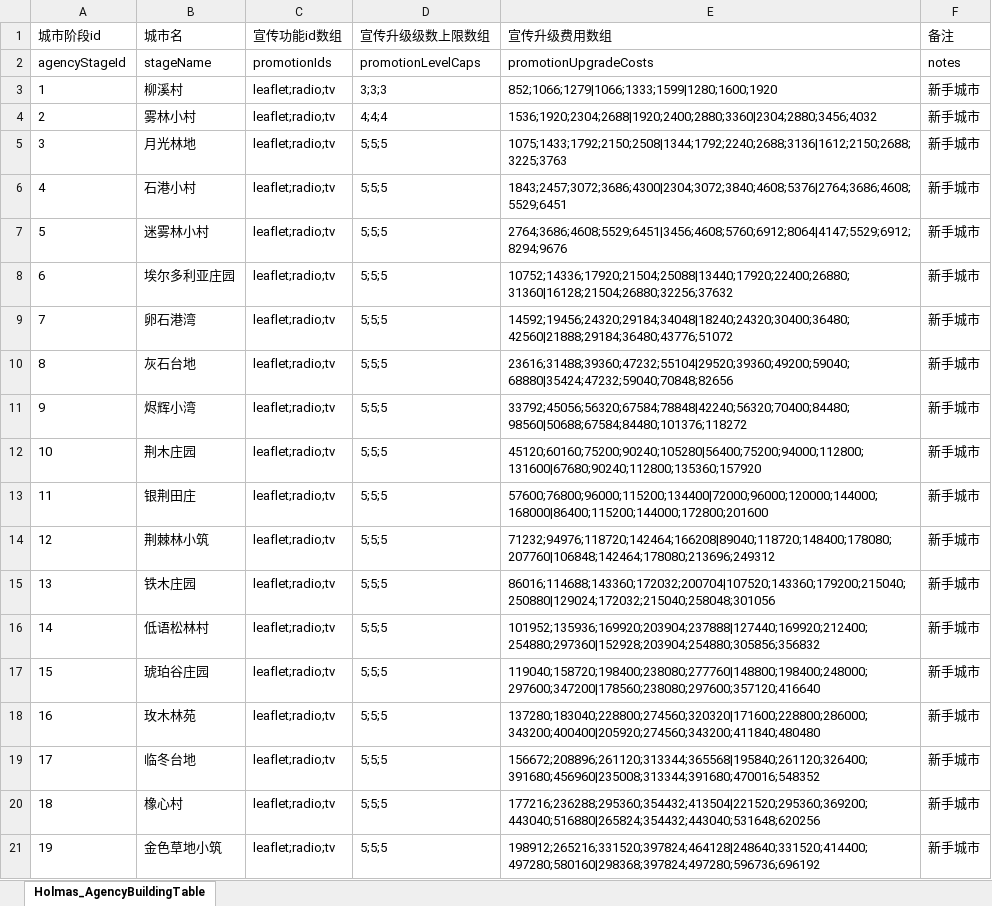
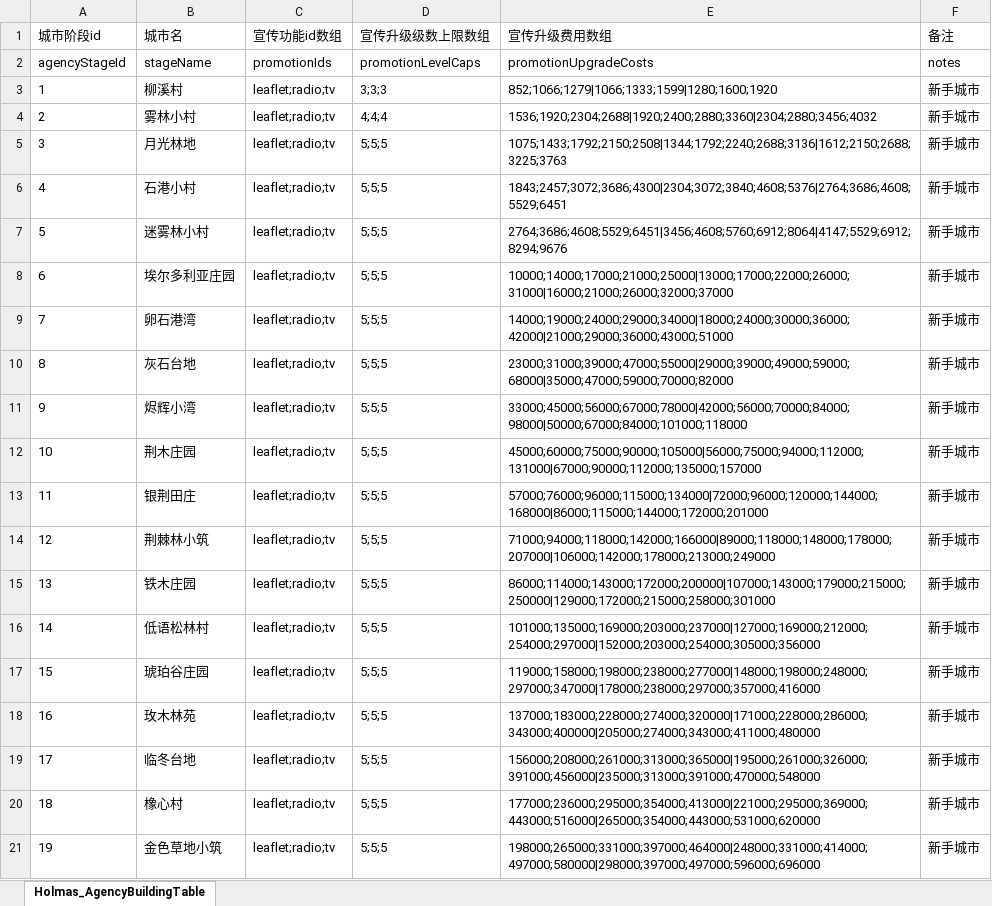
Before and after one commit to wx383847364/Holmas, an Excel workbook: Assets/Config/Holmas_AgencyBuildingTable.xlsx, sheet Holmas_AgencyBuildingTable, drawn as a sheet; only a part is shown; values as stored, in another font and other column widths than the file's, no borders; the diff covers the shown part only; the diff names each change by its address in the sheet, - before the commit and + after, or states it on an @@ line.

Commit message:
[41000008] 配置：调整宣传建筑原始配置表
- 更新 Assets/Config/Holmas_AgencyBuildingTable.xlsx
- 调整宣传建筑阶段配置表内容
- 为最新宣传建筑导出结果提供原始表基线

```diff
--- a/Assets/Config/Holmas_AgencyBuildingTable.xlsx (sheet Holmas_AgencyBuildingTable)
+++ b/Assets/Config/Holmas_AgencyBuildingTable.xlsx (sheet Holmas_AgencyBuildingTable)
-E8 (宣传升级费用数组): 10752;14336;17920;21504;25088|13440;17920;22400;26880;31360|16128;21504;26880;32256;37632
+E8 (宣传升级费用数组): 10000;14000;17000;21000;25000|13000;17000;22000;26000;31000|16000;21000;26000;32000;37000
-E9 (宣传升级费用数组): 14592;19456;24320;29184;34048|18240;24320;30400;36480;42560|21888;29184;36480;43776;51072
+E9 (宣传升级费用数组): 14000;19000;24000;29000;34000|18000;24000;30000;36000;42000|21000;29000;36000;43000;51000
-E10 (宣传升级费用数组): 23616;31488;39360;47232;55104|29520;39360;49200;59040;68880|35424;47232;59040;70848;82656
+E10 (宣传升级费用数组): 23000;31000;39000;47000;55000|29000;39000;49000;59000;68000|35000;47000;59000;70000;82000
-E11 (宣传升级费用数组): 33792;45056;56320;67584;78848|42240;56320;70400;84480;98560|50688;67584;84480;101376;118272
+E11 (宣传升级费用数组): 33000;45000;56000;67000;78000|42000;56000;70000;84000;98000|50000;67000;84000;101000;118000
-E12 (宣传升级费用数组): 45120;60160;75200;90240;105280|56400;75200;94000;112800;131600|67680;90240;112800;135360;157920
+E12 (宣传升级费用数组): 45000;60000;75000;90000;105000|56000;75000;94000;112000;131000|67000;90000;112000;135000;157000
-E13 (宣传升级费用数组): 57600;76800;96000;115200;134400|72000;96000;120000;144000;168000|86400;115200;144000;172800;201600
+E13 (宣传升级费用数组): 57000;76000;96000;115000;134000|72000;96000;120000;144000;168000|86000;115000;144000;172000;201000
-E14 (宣传升级费用数组): 71232;94976;118720;142464;166208|89040;118720;148400;178080;207760|106848;142464;178080;213696;249312
+E14 (宣传升级费用数组): 71000;94000;118000;142000;166000|89000;118000;148000;178000;207000|106000;142000;178000;213000;249000
-E15 (宣传升级费用数组): 86016;114688;143360;172032;200704|107520;143360;179200;215040;250880|129024;172032;215040;258048;301056
+E15 (宣传升级费用数组): 86000;114000;143000;172000;200000|107000;143000;179000;215000;250000|129000;172000;215000;258000;301000
-E16 (宣传升级费用数组): 101952;135936;169920;203904;237888|127440;169920;212400;254880;297360|152928;203904;254880;305856;356832
+E16 (宣传升级费用数组): 101000;135000;169000;203000;237000|127000;169000;212000;254000;297000|152000;203000;254000;305000;356000
-E17 (宣传升级费用数组): 119040;158720;198400;238080;277760|148800;198400;248000;297600;347200|178560;238080;297600;357120;416640
+E17 (宣传升级费用数组): 119000;158000;198000;238000;277000|148000;198000;248000;297000;347000|178000;238000;297000;357000;416000
-E18 (宣传升级费用数组): 137280;183040;228800;274560;320320|171600;228800;286000;343200;400400|205920;274560;343200;411840;480480
+E18 (宣传升级费用数组): 137000;183000;228000;274000;320000|171000;228000;286000;343000;400000|205000;274000;343000;411000;480000
-E19 (宣传升级费用数组): 156672;208896;261120;313344;365568|195840;261120;326400;391680;456960|235008;313344;391680;470016;548352
+E19 (宣传升级费用数组): 156000;208000;261000;313000;365000|195000;261000;326000;391000;456000|235000;313000;391000;470000;548000
-E20 (宣传升级费用数组): 177216;236288;295360;354432;413504|221520;295360;369200;443040;516880|265824;354432;443040;531648;620256
+E20 (宣传升级费用数组): 177000;236000;295000;354000;413000|221000;295000;369000;443000;516000|265000;354000;443000;531000;620000
-E21 (宣传升级费用数组): 198912;265216;331520;397824;464128|248640;331520;414400;497280;580160|298368;397824;497280;596736;696192
+E21 (宣传升级费用数组): 198000;265000;331000;397000;464000|248000;331000;414000;497000;580000|298000;397000;497000;596000;696000
```
Also changed, not shown: 77 edited cells elsewhere in this sheet.
